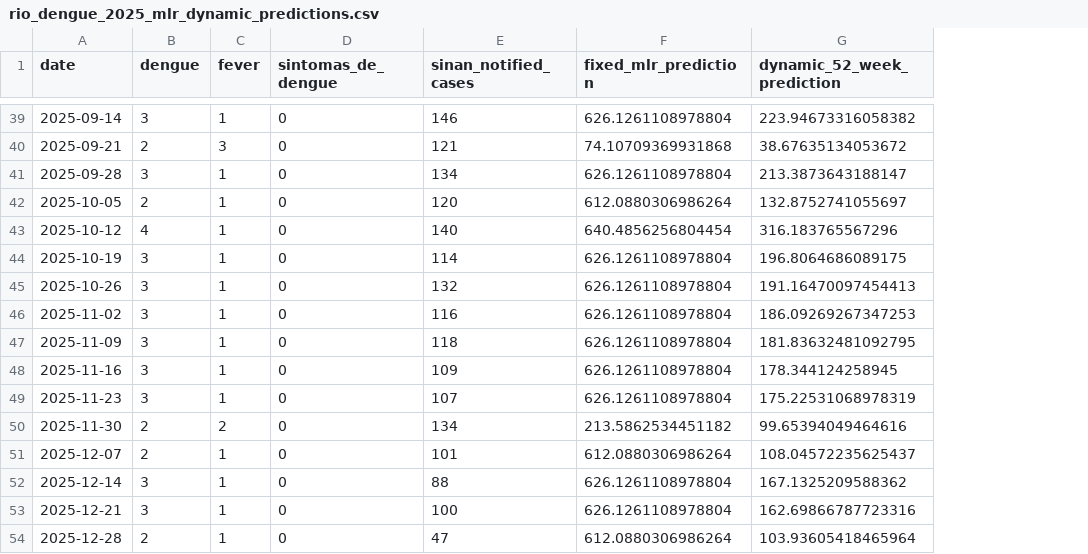
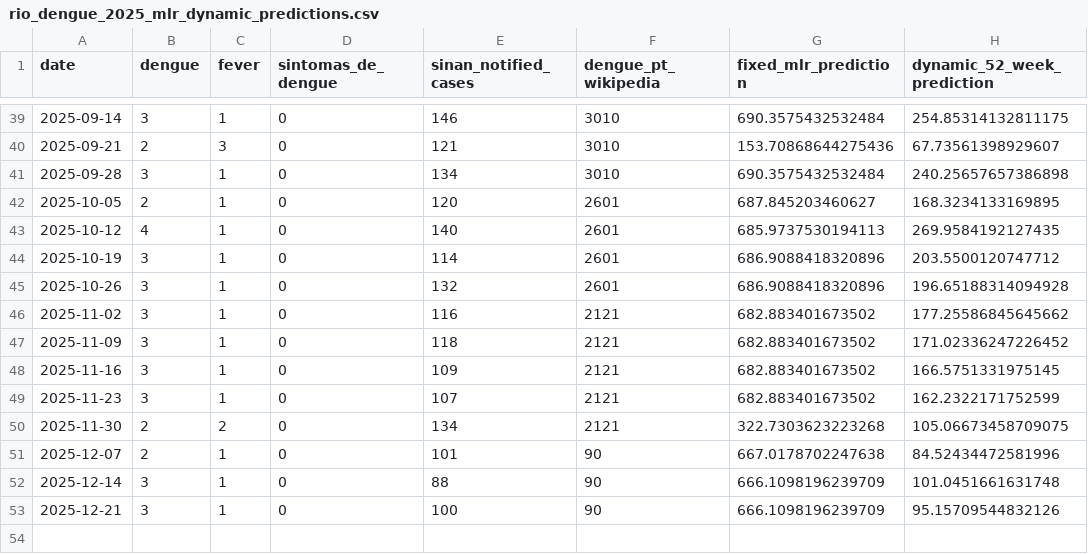
Before and after one commit to carolsmoreira/sismid2026, a CSV file: rj_trends/rio_dengue_2025_mlr_dynamic_predictions.csv, drawn as a sheet; only a part is shown, gaps mark what is left out; removed rows and columns are numbered as before the commit, all else as after; the diff covers the shown part only; the diff names each change by its address in the sheet, - before the commit and + after, or states it on an @@ line.

Commit message:
Add Wikipedia dengue nowcast comparisons and data lessons

```diff
--- a/rj_trends/rio_dengue_2025_mlr_dynamic_predictions.csv
+++ b/rj_trends/rio_dengue_2025_mlr_dynamic_predictions.csv
+column F (dengue_pt_wikipedia), rows 39-53: 3010 | 3010 | 3010 | 2601 | 2601 | 2601 | 2601 | 2121 | 2121 | 2121 | 2121 | 2121 | 90 | 90 | 90
-G39 (fixed_mlr_prediction): 626.1261108978804
+G39 (fixed_mlr_prediction): 690.3575432532484
-H39 (dynamic_52_week_prediction): 223.94673316058382
+H39 (dynamic_52_week_prediction): 254.85314132811175
-G40 (fixed_mlr_prediction): 74.10709369931868
+G40 (fixed_mlr_prediction): 153.70868644275436
-H40 (dynamic_52_week_prediction): 38.67635134053672
+H40 (dynamic_52_week_prediction): 67.73561398929607
-G41 (fixed_mlr_prediction): 626.1261108978804
+G41 (fixed_mlr_prediction): 690.3575432532484
-H41 (dynamic_52_week_prediction): 213.3873643188147
+H41 (dynamic_52_week_prediction): 240.25657657386898
-G42 (fixed_mlr_prediction): 612.0880306986264
+G42 (fixed_mlr_prediction): 687.845203460627
-H42 (dynamic_52_week_prediction): 132.8752741055697
+H42 (dynamic_52_week_prediction): 168.3234133169895
-G43 (fixed_mlr_prediction): 640.4856256804454
+G43 (fixed_mlr_prediction): 685.9737530194113
-H43 (dynamic_52_week_prediction): 316.183765567296
+H43 (dynamic_52_week_prediction): 269.9584192127435
-G44:G45 (fixed_mlr_prediction): 626.1261108978804
+G44:G45 (fixed_mlr_prediction): 686.9088418320896
-H44 (dynamic_52_week_prediction): 196.8064686089175
+H44 (dynamic_52_week_prediction): 203.5500120747712
-H45 (dynamic_52_week_prediction): 191.16470097454413
+H45 (dynamic_52_week_prediction): 196.65188314094928
-G46:G49 (fixed_mlr_prediction): 626.1261108978804
+G46:G49 (fixed_mlr_prediction): 682.883401673502
-H46 (dynamic_52_week_prediction): 186.09269267347253
+H46 (dynamic_52_week_prediction): 177.25586845645662
-H47 (dynamic_52_week_prediction): 181.83632481092795
+H47 (dynamic_52_week_prediction): 171.02336247226452
-H48 (dynamic_52_week_prediction): 178.344124258945
+H48 (dynamic_52_week_prediction): 166.5751331975145
-H49 (dynamic_52_week_prediction): 175.22531068978319
+H49 (dynamic_52_week_prediction): 162.2322171752599
-G50 (fixed_mlr_prediction): 213.5862534451182
+G50 (fixed_mlr_prediction): 322.7303623223268
-H50 (dynamic_52_week_prediction): 99.65394049464616
+H50 (dynamic_52_week_prediction): 105.06673458709075
-G51 (fixed_mlr_prediction): 612.0880306986264
+G51 (fixed_mlr_prediction): 667.0178702247638
-H51 (dynamic_52_week_prediction): 108.04572235625437
+H51 (dynamic_52_week_prediction): 84.52434472581996
-G52:G53 (fixed_mlr_prediction): 626.1261108978804
+G52:G53 (fixed_mlr_prediction): 666.1098196239709
-H52 (dynamic_52_week_prediction): 167.1325209588362
+H52 (dynamic_52_week_prediction): 101.0451661631748
-H53 (dynamic_52_week_prediction): 162.69866787723316
+H53 (dynamic_52_week_prediction): 95.15709544832126
-row 54: 2025-12-28 | 2 | 1 | 0 | 47 | 612.0880306986264 | 103.93605418465964
```
Also changed, not shown: 74 edited cells elsewhere in this file, rj_trends/rio_dengue_2025_mlr_dynamic_metrics.csv, 32 other files.
